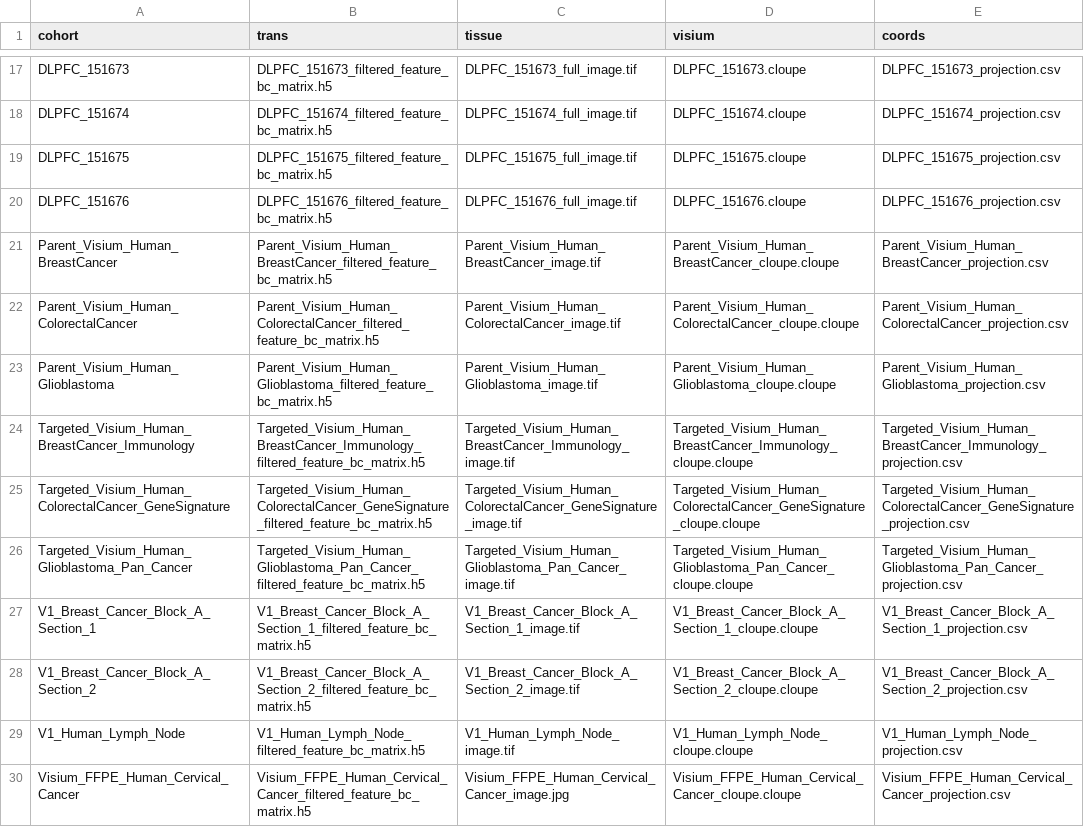
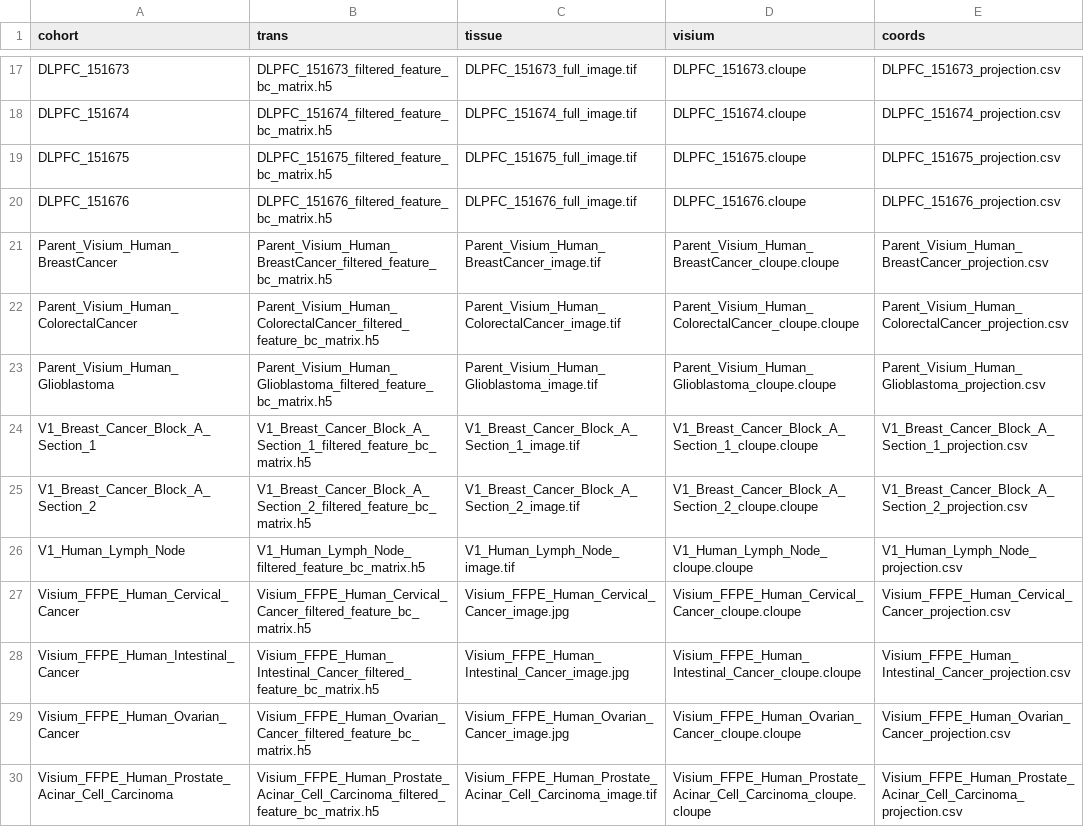
Before and after one commit to superhy/PanoPath-V01, a CSV file: data/st-he/meta/cohort_file_mapping.csv, drawn as a sheet; only a part is shown, gaps mark what is left out; the shorter side is filled out with more unchanged rows; the diff names each change by its address in the sheet, - before the commit and + after, or states it on an @@ line.

Commit message:
making spot pkl and patch image

```diff
--- a/data/st-he/meta/cohort_file_mapping.csv
+++ b/data/st-he/meta/cohort_file_mapping.csv
-row 24: Targeted_Visium_Human_BreastCancer_Immunology | Targeted_Visium_Human_BreastCancer_Immunology_filtered_feature_bc_matrix.h5 | Targeted_Visium_Human_BreastCancer_Immunology_image.tif | Targeted_Visium_Human_BreastCancer_Immunology_cloupe.cloupe | Targeted_Visium_Human_BreastCancer_Immunology_projection.csv
-row 25: Targeted_Visium_Human_ColorectalCancer_GeneSignature | Targeted_Visium_Human_ColorectalCancer_GeneSignature_filtered_feature_bc_matrix.h5 | Targeted_Visium_Human_ColorectalCancer_GeneSignature_image.tif | Targeted_Visium_Human_ColorectalCancer_GeneSignature_cloupe.cloupe | Targeted_Visium_Human_ColorectalCancer_GeneSignature_projection.csv
-row 26: Targeted_Visium_Human_Glioblastoma_Pan_Cancer | Targeted_Visium_Human_Glioblastoma_Pan_Cancer_filtered_feature_bc_matrix.h5 | Targeted_Visium_Human_Glioblastoma_Pan_Cancer_image.tif | Targeted_Visium_Human_Glioblastoma_Pan_Cancer_cloupe.cloupe | Targeted_Visium_Human_Glioblastoma_Pan_Cancer_projection.csv
```
Also changed, not shown: 14 other files.
